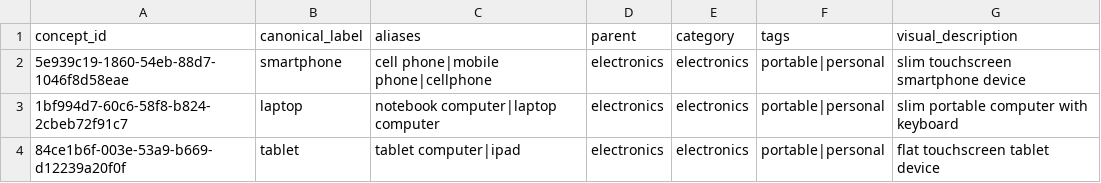
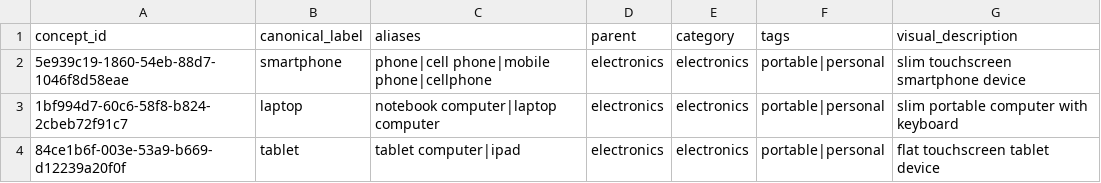
Before and after one commit to Blamer63/W19-back-end, a CSV file: ml-services/vision-service/taxonomy/electronics.csv, drawn as a sheet; only a part is shown.

```diff
--- a/ml-services/vision-service/taxonomy/electronics.csv
+++ b/ml-services/vision-service/taxonomy/electronics.csv
@@ -1,3 +1,3 @@
 concept_id,canonical_label,aliases,parent,category,tags,visual_description
-5e939c19-1860-54eb-88d7-1046f8d58eae,smartphone,cell phone|mobile phone|cellphone,electronics,electronics,portable|personal,slim touchscreen smartphone device
+5e939c19-1860-54eb-88d7-1046f8d58eae,smartphone,phone|cell phone|mobile phone|cellphone,electronics,electronics,portable|personal,slim touchscreen smartphone device
 1bf994d7-60c6-58f8-b824-2cbeb72f91c7,laptop,notebook computer|laptop computer,electronics,electronics,portable|personal,slim portable computer with keyboard
```
Also changed, not shown: ml-services/vision-service/taxonomy/furniture.csv, ml-services/vision-service/taxonomy/household.csv, 22 other files.
